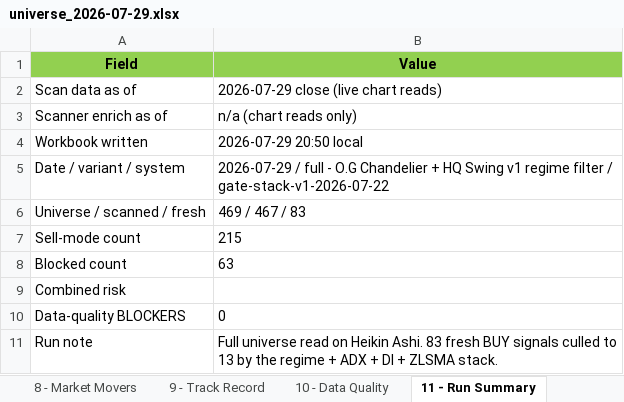
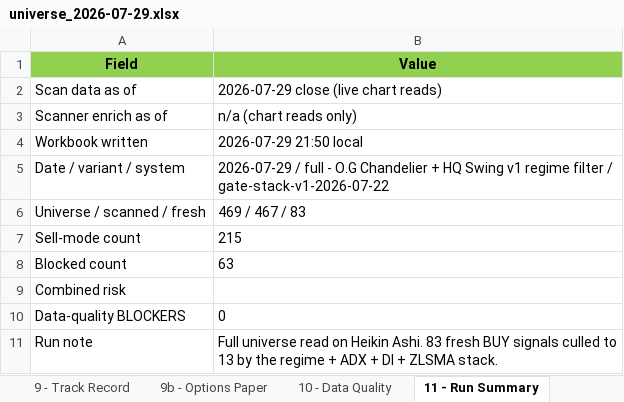
Before and after one commit to Osuby1/tradingview-mcp, an Excel workbook: reports/universe_2026-07-29.xlsx, sheet 11 - Run Summary, drawn as a sheet; values as stored, in another font and other column widths than the file's, no borders; the diff names each change by its address in the sheet, - before the commit and + after, or states it on an @@ line.

```diff
--- a/reports/universe_2026-07-29.xlsx (sheet 11 - Run Summary)
+++ b/reports/universe_2026-07-29.xlsx (sheet 11 - Run Summary)
+sheet tab: 9b - Options Paper
-B4 (Value): 2026-07-29 20:50 local
+B4 (Value): 2026-07-29 21:50 local
```
Also changed, not shown: sheet READ ME FIRST, 2 other files.
